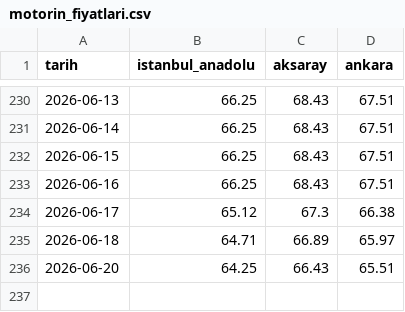
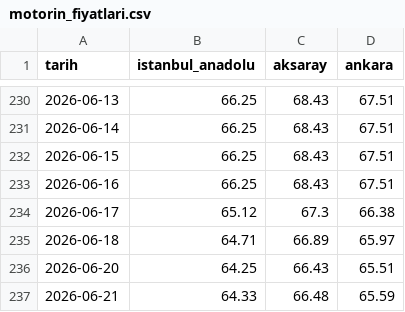
Before and after one commit to umursamaz/shell-price-tracker, a CSV file: motorin_fiyatlari.csv, drawn as a sheet; only a part is shown, gaps mark what is left out.

```diff
--- a/motorin_fiyatlari.csv
+++ b/motorin_fiyatlari.csv
@@ -236 +236,2 @@ tarih,istanbul_anadolu,aksaray,ankara
 2026-06-20,64.25,66.43,65.51
+2026-06-21,64.33,66.48,65.59
```
